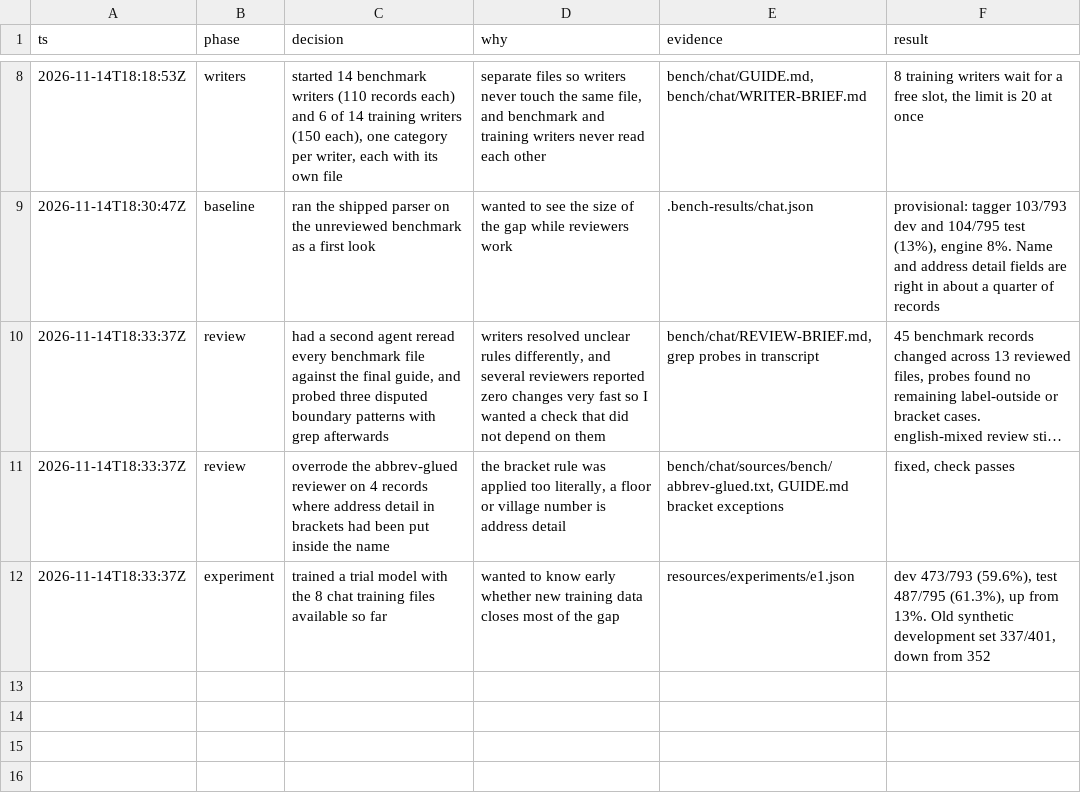
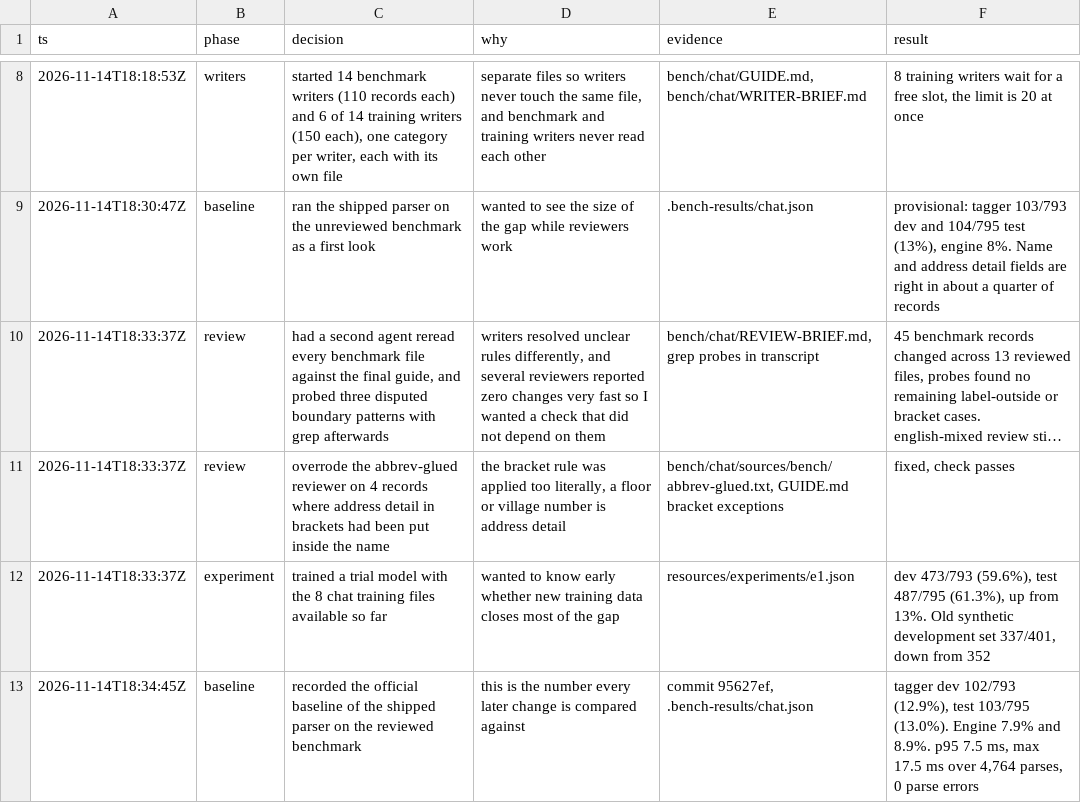
Before and after one commit to peerasak-u/jaana, a TSV file: .audit/chat-bench.tsv, drawn as a sheet; only a part is shown, gaps mark what is left out; long unchanged cells end in ….

```diff
--- a/.audit/chat-bench.tsv
+++ b/.audit/chat-bench.tsv
@@ -12 +12,2 @@ ts	phase	decision	why	evidence	result
 2026-11-14T18:33:37Z	experiment	trained a trial model with the 8 chat training files available so far	wanted to know early whether new training data closes most of the gap	resources/experiments/e1.json	dev 473/793 (59.6%), test 487/795 (61.3%), up from 13%. Old synthetic development set 337/401, down from 352
+2026-11-14T18:34:45Z	baseline	recorded the official baseline of the shipped parser on the reviewed benchmark	this is the number every later change is compared against	commit 95627ef, .bench-results/chat.json	tagger dev 102/793 (12.9%), test 103/795 (13.0%). Engine 7.9% and 8.9%. p95 7.5 ms, max 17.5 ms over 4,764 parses, 0 parse errors
```
Also changed, not shown: 5 other files.
